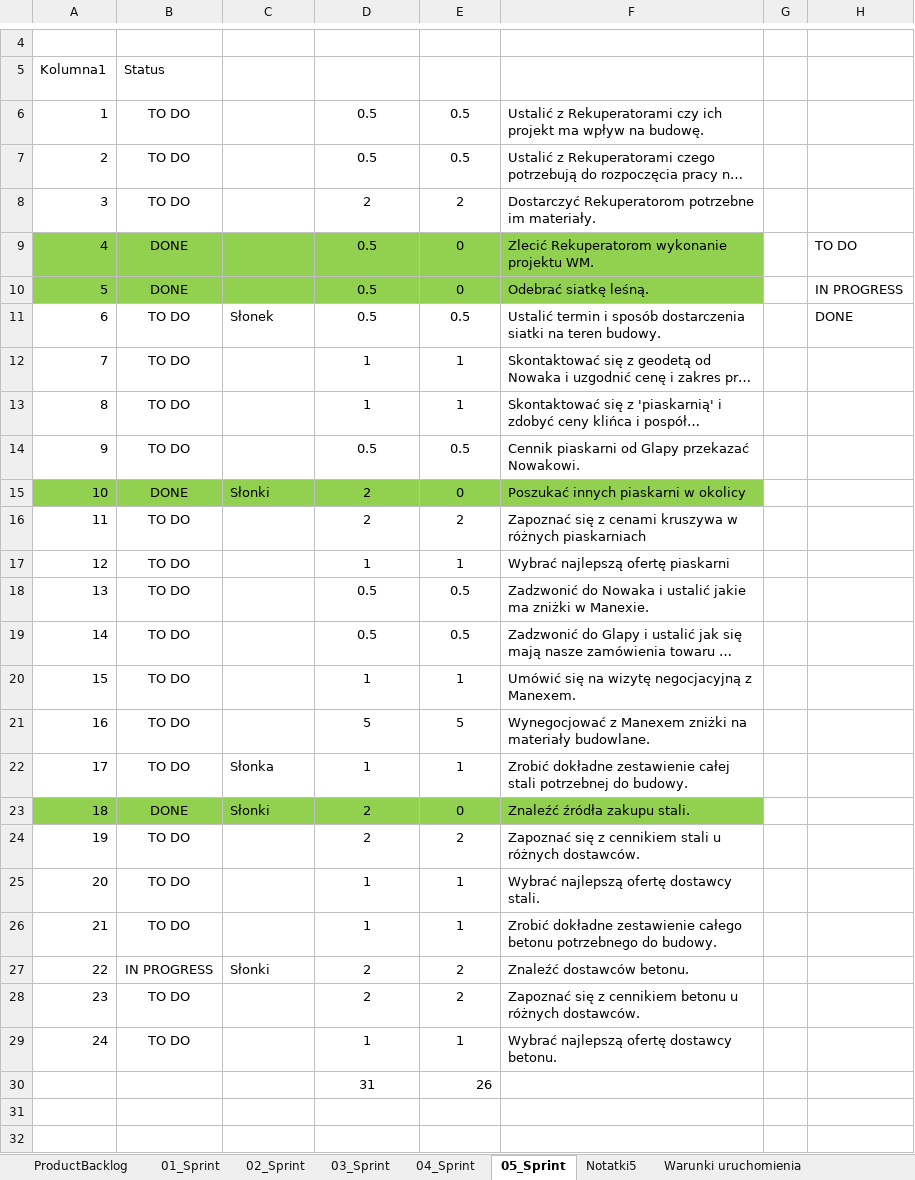
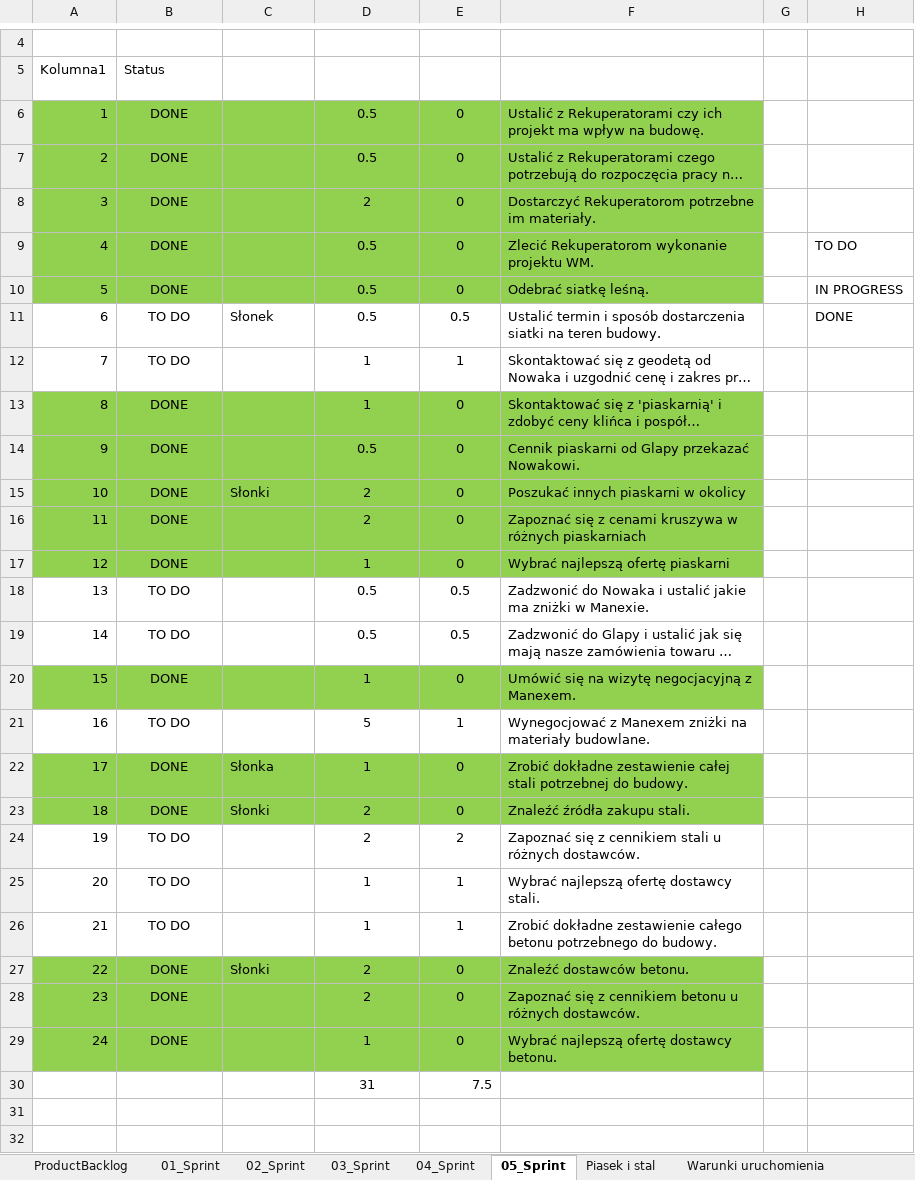
Before and after one commit to bajo2000/mati-sloncowati, an Excel workbook: plan/Backlog.xlsx, sheet 05_Sprint, drawn as a sheet; only a part is shown, gaps mark what is left out; long unchanged cells end in …; values as stored, in another font and other column widths than the file's, no borders; charts and pictures and table styles not drawn; the diff covers the shown part only; the diff names each change by its address in the sheet, - before the commit and + after, or states it on an @@ line.

Commit message:
update baclog, za i przeciw budowie w czerwcu

```diff
--- a/plan/Backlog.xlsx (sheet 05_Sprint)
+++ b/plan/Backlog.xlsx (sheet 05_Sprint)
-sheet tab: Notatki5
+sheet tab: Piasek i stal
-A6:F8 fill: none
+A6:F8 fill: #92D050
-B6:B8 (Status): TO DO
+B6:B8 (Status): DONE
-E6:E7 (Pozo- stało [h]): 0.5
+E6:E7 (Pozo- stało [h]): 0
-E8 (Pozo- stało [h]): 2
+E8 (Pozo- stało [h]): 0
-A13:F14 fill: none
+A13:F14 fill: #92D050
-B13:B14 (Status): TO DO
+B13:B14 (Status): DONE
-E13 (Pozo- stało [h]): 1
+E13 (Pozo- stało [h]): 0
-E14 (Pozo- stało [h]): 0.5
+E14 (Pozo- stało [h]): 0
-A16:F17 fill: none
+A16:F17 fill: #92D050
-B16:B17 (Status): TO DO
+B16:B17 (Status): DONE
-E16 (Pozo- stało [h]): 2
+E16 (Pozo- stało [h]): 0
-E17 (Pozo- stało [h]): 1
+E17 (Pozo- stało [h]): 0
-A20:F20 fill: none
+A20:F20 fill: #92D050
-B20 (Status): TO DO
+B20 (Status): DONE
-E20 (Pozo- stało [h]): 1
+E20 (Pozo- stało [h]): 0
-E21 (Pozo- stało [h]): 5
+E21 (Pozo- stało [h]): 1
-A22:F22 fill: none
+A22:F22 fill: #92D050
-B22 (Status): TO DO
+B22 (Status): DONE
-E22 (Pozo- stało [h]): 1
+E22 (Pozo- stało [h]): 0
-A27:F29 fill: none
+A27:F29 fill: #92D050
-B27 (Status): IN PROGRESS
+B27 (Status): DONE
-E27:E28 (Pozo- stało [h]): 2
+E27:E28 (Pozo- stało [h]): 0
-B28:B29 (Status): TO DO
+B28:B29 (Status): DONE
-E29 (Pozo- stało [h]): 1
+E29 (Pozo- stało [h]): 0
-E30 (Pozo- stało [h]): 26
+E30 (Pozo- stało [h]): 7.5
```
Also changed, not shown: 12 added rows, 2 removed rows and row numbers in column A elsewhere in this sheet, sheet Piasek i stal, sheet Warunki uruchomienia, formulas that keep their value, charts or pictures.
